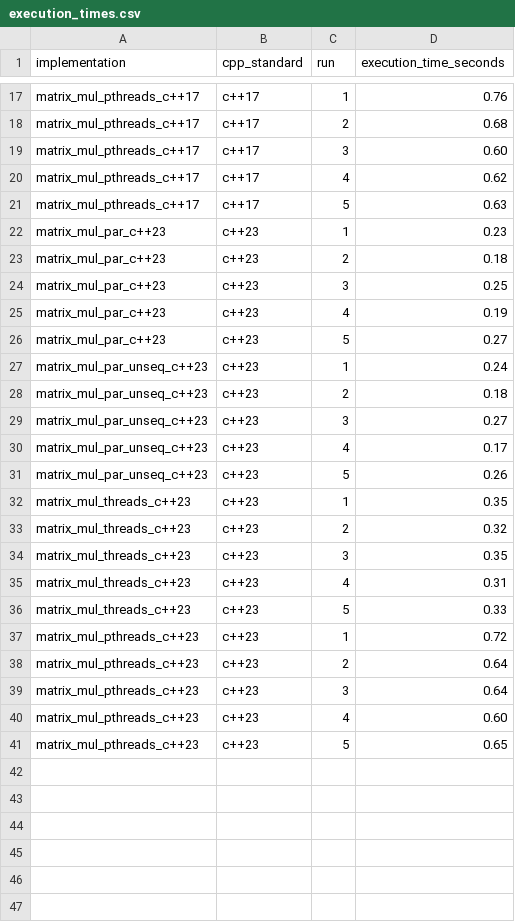
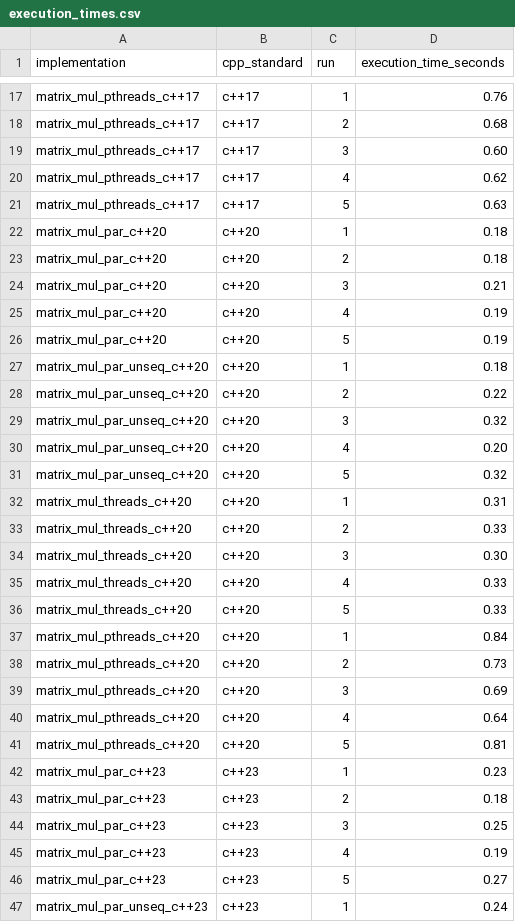
Before and after one commit to Ferdous-Jahan/Master-Thesis, a CSV file: RQ1-exp/matrix_multiplication/execution_times.csv, drawn as a sheet; only a part is shown, gaps mark what is left out; the shorter side is filled out with more unchanged rows.

```diff
--- a/RQ1-exp/matrix_multiplication/execution_times.csv
+++ b/RQ1-exp/matrix_multiplication/execution_times.csv
@@ -21,2 +21,22 @@ matrix_mul_pthreads_c++17,c++17,4,0.62
 matrix_mul_pthreads_c++17,c++17,5,0.63
+matrix_mul_par_c++20,c++20,1,0.18
+matrix_mul_par_c++20,c++20,2,0.18
+matrix_mul_par_c++20,c++20,3,0.21
+matrix_mul_par_c++20,c++20,4,0.19
+matrix_mul_par_c++20,c++20,5,0.19
+matrix_mul_par_unseq_c++20,c++20,1,0.18
+matrix_mul_par_unseq_c++20,c++20,2,0.22
+matrix_mul_par_unseq_c++20,c++20,3,0.32
+matrix_mul_par_unseq_c++20,c++20,4,0.20
+matrix_mul_par_unseq_c++20,c++20,5,0.32
+matrix_mul_threads_c++20,c++20,1,0.31
+matrix_mul_threads_c++20,c++20,2,0.33
+matrix_mul_threads_c++20,c++20,3,0.30
+matrix_mul_threads_c++20,c++20,4,0.33
+matrix_mul_threads_c++20,c++20,5,0.33
+matrix_mul_pthreads_c++20,c++20,1,0.84
+matrix_mul_pthreads_c++20,c++20,2,0.73
+matrix_mul_pthreads_c++20,c++20,3,0.69
+matrix_mul_pthreads_c++20,c++20,4,0.64
+matrix_mul_pthreads_c++20,c++20,5,0.81
 matrix_mul_par_c++23,c++23,1,0.23
```
Also changed, not shown: RQ1-exp/parallel_sort/execution_times.csv.
